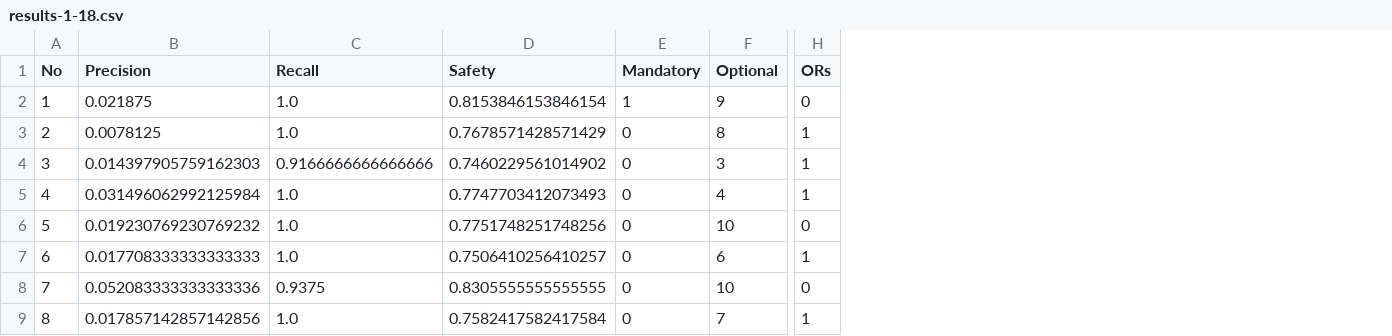
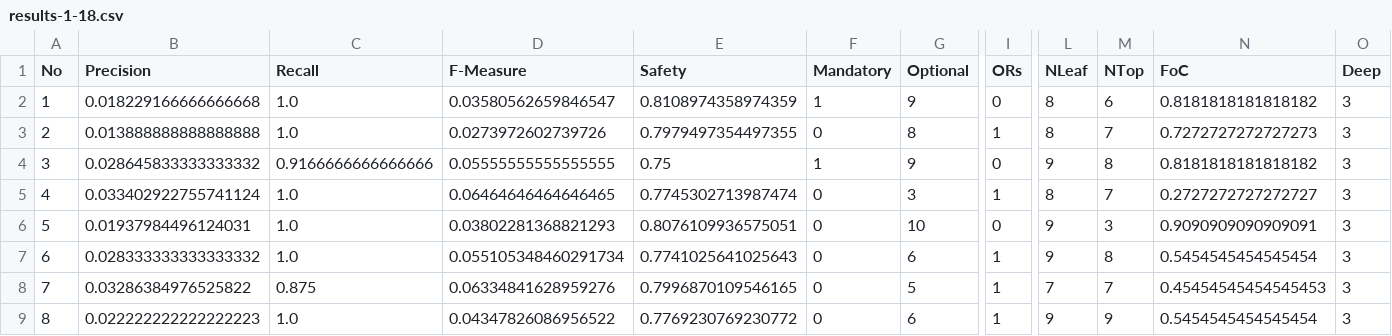
Before and after one commit to jagalindo/puzzle-testing, a CSV file: refm-competition-ws/fr.inria.diverse.refm.competition.lopez/results-1-18.csv, drawn as a sheet; only a part is shown, gaps mark what is left out; addresses are those after the commit; the diff covers the shown part only; the diff names each change by its address in the sheet, - before the commit and + after, or states it on an @@ line.

Commit message:
new results

```diff
--- a/refm-competition-ws/fr.inria.diverse.refm.competition.lopez/results-1-18.csv
+++ b/refm-competition-ws/fr.inria.diverse.refm.competition.lopez/results-1-18.csv
+column D (F-Measure), rows 2-9: 0.03580562659846547 | 0.0273972602739726 | 0.05555555555555555 | 0.06464646464646465 | 0.03802281368821293 | 0.055105348460291734 | 0.06334841628959276 | 0.04347826086956522
+column L (NLeaf), rows 2-9: 8 | 8 | 9 | 8 | 9 | 9 | 7 | 9
+column M (NTop), rows 2-9: 6 | 7 | 8 | 7 | 3 | 8 | 7 | 9
+column N (FoC), rows 2-9: 0.8181818181818182 | 0.7272727272727273 | 0.8181818181818182 | 0.2727272727272727 | 0.9090909090909091 | 0.5454545454545454 | 0.45454545454545453 | 0.5454545454545454
+column O (Deep), rows 2-9: all 3
-B2 (Precision): 0.021875
+B2 (Precision): 0.018229166666666668
-E2 (Safety): 0.8153846153846154
+E2 (Safety): 0.8108974358974359
-B3 (Precision): 0.0078125
+B3 (Precision): 0.013888888888888888
-E3 (Safety): 0.7678571428571429
+E3 (Safety): 0.7979497354497355
-B4 (Precision): 0.014397905759162303
+B4 (Precision): 0.028645833333333332
-E4 (Safety): 0.7460229561014902
+E4 (Safety): 0.75
-F4 (Mandatory): 0
+F4 (Mandatory): 1
-G4 (Optional): 3
+G4 (Optional): 9
-I4 (ORs): 1
+I4 (ORs): 0
-B5 (Precision): 0.031496062992125984
+B5 (Precision): 0.033402922755741124
-E5 (Safety): 0.7747703412073493
+E5 (Safety): 0.7745302713987474
-G5 (Optional): 4
+G5 (Optional): 3
-B6 (Precision): 0.019230769230769232
+B6 (Precision): 0.01937984496124031
-E6 (Safety): 0.7751748251748256
+E6 (Safety): 0.8076109936575051
-B7 (Precision): 0.017708333333333333
+B7 (Precision): 0.028333333333333332
-E7 (Safety): 0.7506410256410257
+E7 (Safety): 0.7741025641025643
-B8 (Precision): 0.052083333333333336
+B8 (Precision): 0.03286384976525822
-C8 (Recall): 0.9375
+C8 (Recall): 0.875
-E8 (Safety): 0.8305555555555555
+E8 (Safety): 0.7996870109546165
-G8 (Optional): 10
+G8 (Optional): 5
-I8 (ORs): 0
+I8 (ORs): 1
-B9 (Precision): 0.017857142857142856
+B9 (Precision): 0.022222222222222223
-E9 (Safety): 0.7582417582417584
+E9 (Safety): 0.7769230769230772
-G9 (Optional): 7
+G9 (Optional): 6
```
Also changed, not shown: 56 edited cells elsewhere in this file, 1 other file.
